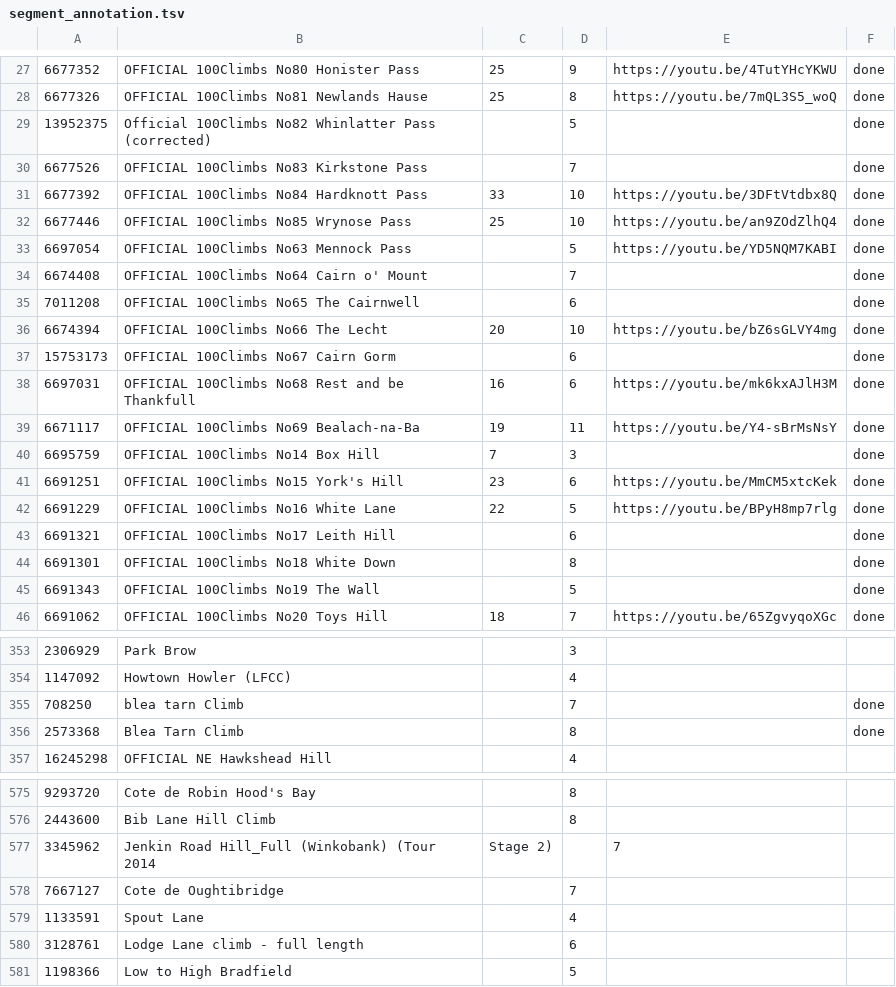
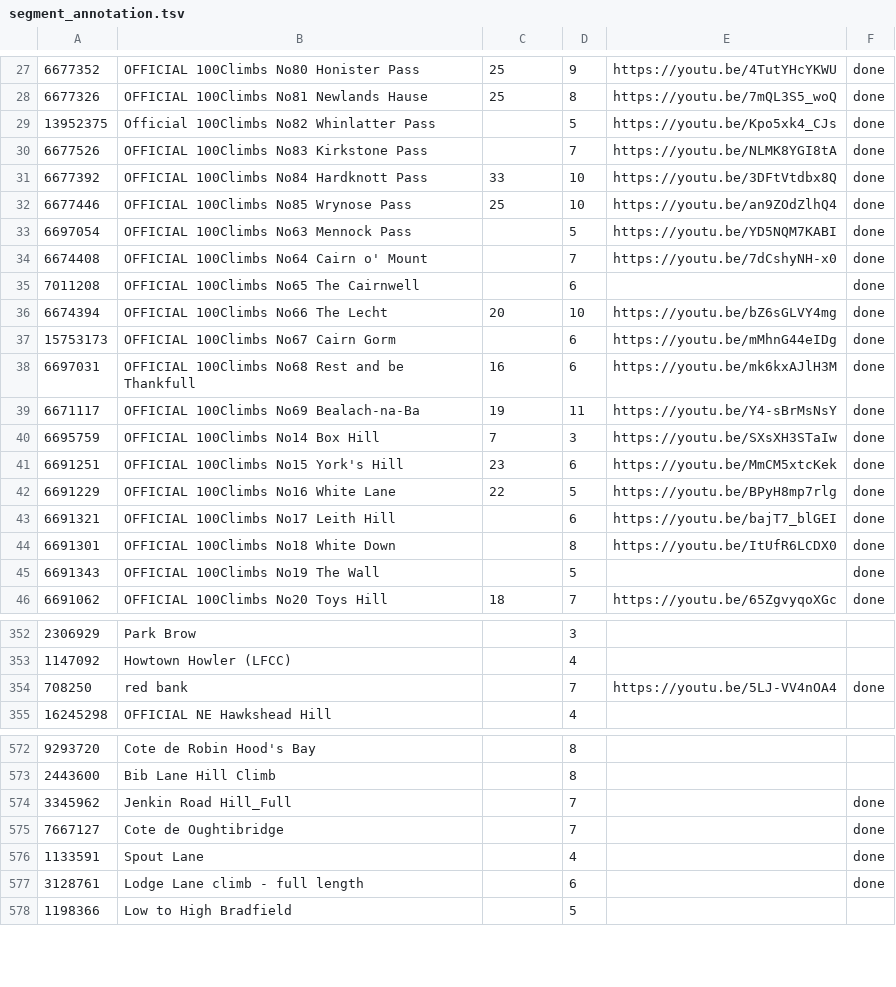
Before and after one commit to lawrencebower/strava_hills, a TSV file: src/main/resources/output/spreadsheets/segment_annotation.tsv, drawn as a sheet; only a part is shown, gaps mark what is left out; the diff covers the shown part only.

```diff
--- a/src/main/resources/output/spreadsheets/segment_annotation.tsv
+++ b/src/main/resources/output/spreadsheets/segment_annotation.tsv
@@ -28,4 +28,4 @@
 6677326	OFFICIAL 100Climbs No81 Newlands Hause	25	8	https://youtu.be/7mQL3S5_woQ	done
-13952375	Official 100Climbs No82 Whinlatter Pass (corrected)		5		done
-6677526	OFFICIAL 100Climbs No83 Kirkstone Pass		7		done
+13952375	Official 100Climbs No82 Whinlatter Pass		5	https://youtu.be/Kpo5xk4_CJs	done
+6677526	OFFICIAL 100Climbs No83 Kirkstone Pass		7	https://youtu.be/NLMK8YGI8tA	done
 6677392	OFFICIAL 100Climbs No84 Hardknott Pass	33	10	https://youtu.be/3DFtVtdbx8Q	done
@@ -33,13 +33,13 @@
 6697054	OFFICIAL 100Climbs No63 Mennock Pass		5	https://youtu.be/YD5NQM7KABI	done
-6674408	OFFICIAL 100Climbs No64 Cairn o' Mount		7		done
+6674408	OFFICIAL 100Climbs No64 Cairn o' Mount		7	https://youtu.be/7dCshyNH-x0	done
 7011208	OFFICIAL 100Climbs No65 The Cairnwell		6		done
 6674394	OFFICIAL 100Climbs No66 The Lecht	20	10	https://youtu.be/bZ6sGLVY4mg	done
-15753173	OFFICIAL 100Climbs No67 Cairn Gorm		6		done
+15753173	OFFICIAL 100Climbs No67 Cairn Gorm		6	https://youtu.be/mMhnG44eIDg	done
 6697031	OFFICIAL 100Climbs No68 Rest and be Thankfull	16	6	https://youtu.be/mk6kxAJlH3M	done
 6671117	OFFICIAL 100Climbs No69 Bealach-na-Ba	19	11	https://youtu.be/Y4-sBrMsNsY	done
-6695759	OFFICIAL 100Climbs No14 Box Hill	7	3		done
+6695759	OFFICIAL 100Climbs No14 Box Hill	7	3	https://youtu.be/SXsXH3STaIw	done
 6691251	OFFICIAL 100Climbs No15 York's Hill	23	6	https://youtu.be/MmCM5xtcKek	done
 6691229	OFFICIAL 100Climbs No16 White Lane	22	5	https://youtu.be/BPyH8mp7rlg	done
-6691321	OFFICIAL 100Climbs No17 Leith Hill		6		done
-6691301	OFFICIAL 100Climbs No18 White Down		8		done
+6691321	OFFICIAL 100Climbs No17 Leith Hill		6	https://youtu.be/bajT7_blGEI	done
+6691301	OFFICIAL 100Climbs No18 White Down		8	https://youtu.be/ItUfR6LCDX0	done
 6691343	OFFICIAL 100Climbs No19 The Wall		5		done
@@ -354,4 +353,3 @@
 1147092	Howtown Howler (LFCC)		4		
-708250	blea tarn Climb		7		done
-2573368	Blea Tarn Climb		8		done
+708250	red bank		7	https://youtu.be/5LJ-VV4nOA4	done
 16245298	OFFICIAL NE Hawkshead Hill		4		
@@ -576,6 +573,6 @@
 2443600	Bib Lane Hill Climb		8		
-3345962	Jenkin Road Hill_Full (Winkobank) (Tour 2014	 Stage 2)		7	
-7667127	Cote de Oughtibridge		7		
-1133591	Spout Lane		4		
-3128761	Lodge Lane climb - full length		6		
+3345962	Jenkin Road Hill_Full		7		done
+7667127	Cote de Oughtibridge		7		done
+1133591	Spout Lane		4		done
+3128761	Lodge Lane climb - full length		6		done
 1198366	Low to High Bradfield		5		
```
Also changed, not shown: 1 added row, 2 removed rows and 88 edited cells elsewhere in this file, src/main/resources/output/spreadsheets/segment_synonyms.tsv, src/main/resources/output/spreadsheets/segments.tsv, 12 other files.
